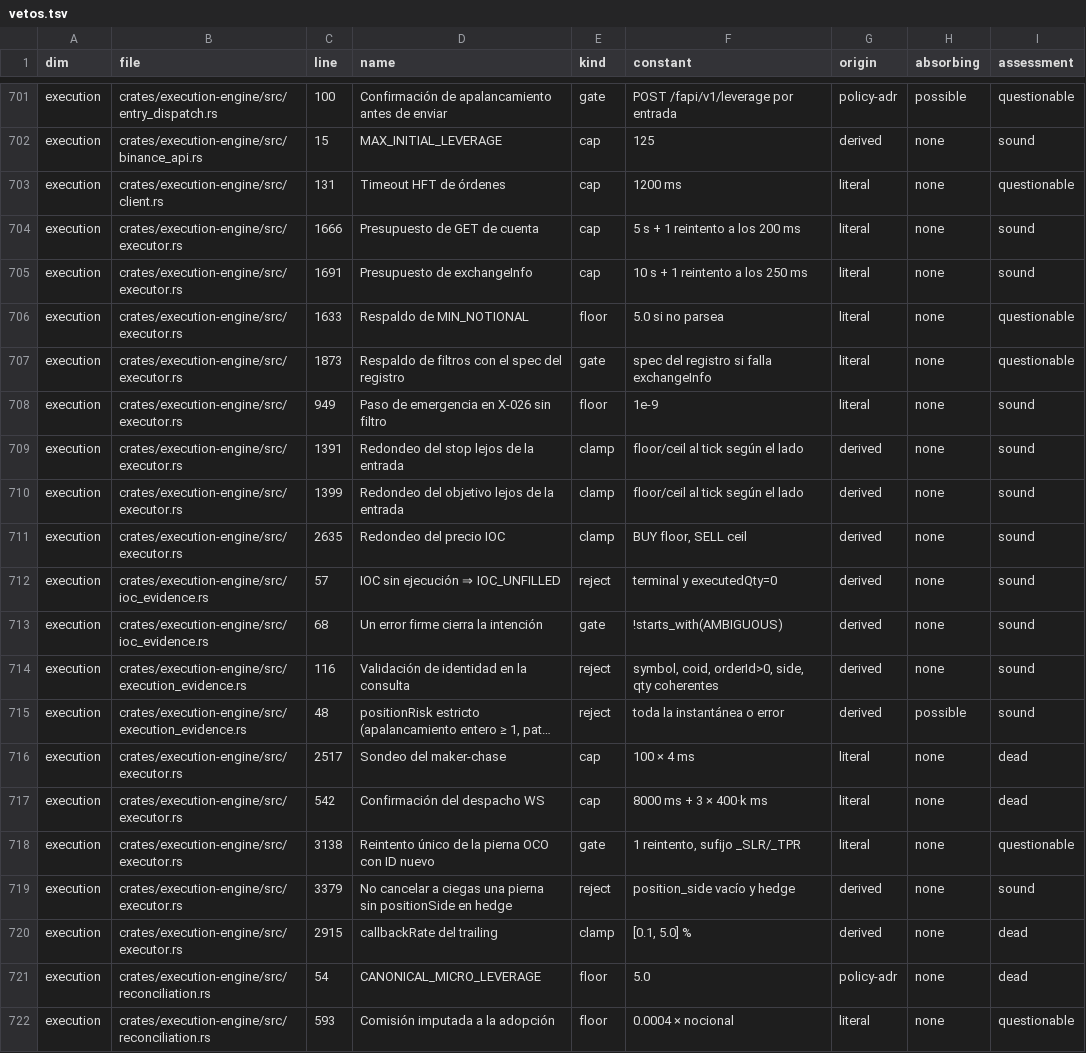
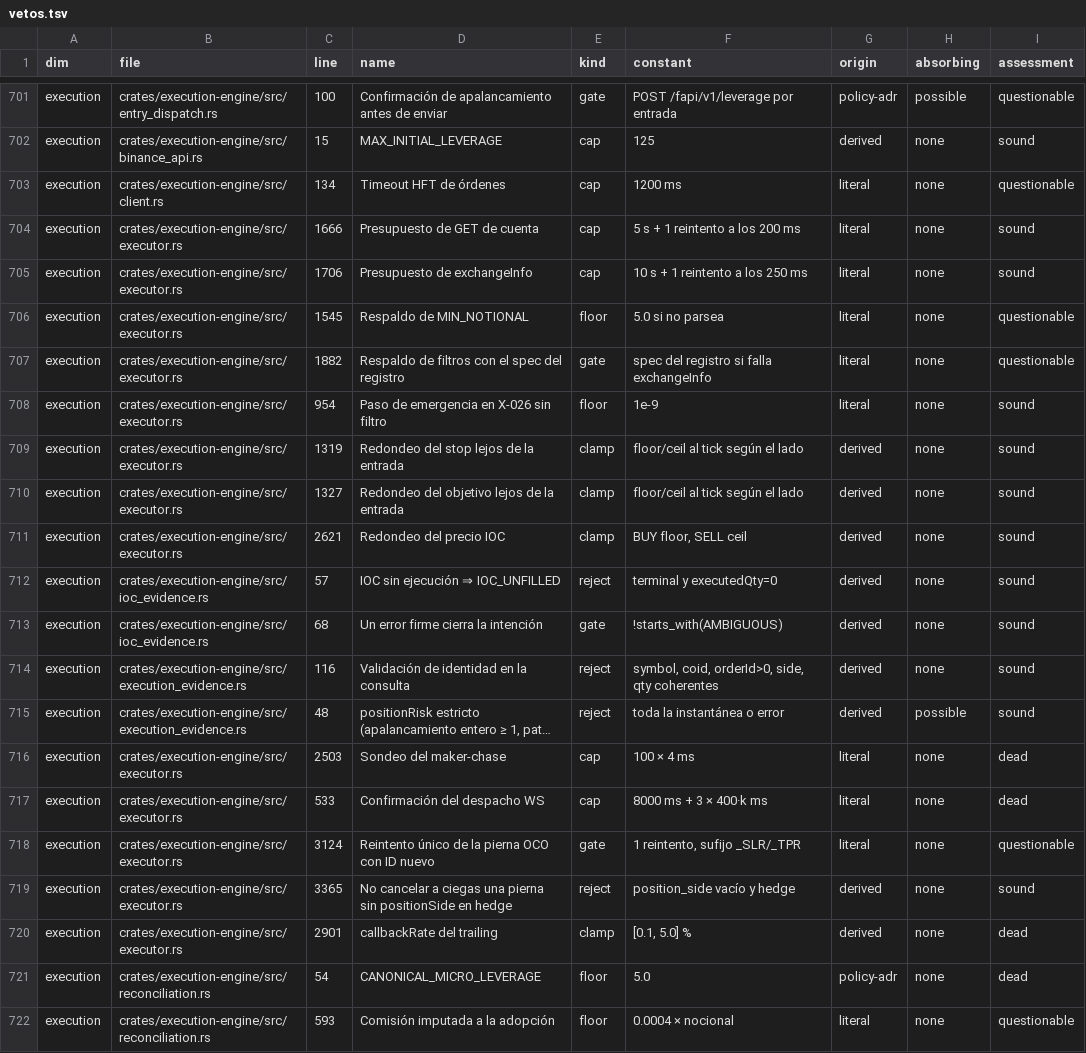
Before and after one commit to Jhona-la/Trader-Gemini, a TSV file: docs/audit/linea_g/vetos.tsv, drawn as a sheet; only a part is shown, gaps mark what is left out; long unchanged cells end in …; the diff names each change by its address in the sheet, - before the commit and + after, or states it on an @@ line.

```diff
--- a/docs/audit/linea_g/vetos.tsv
+++ b/docs/audit/linea_g/vetos.tsv
-C703 (line): 131
+C703 (line): 134
-C705 (line): 1691
+C705 (line): 1706
-C706 (line): 1633
+C706 (line): 1545
-C707 (line): 1873
+C707 (line): 1882
-C708 (line): 949
+C708 (line): 954
-C709 (line): 1391
+C709 (line): 1319
-C710 (line): 1399
+C710 (line): 1327
-C711 (line): 2635
+C711 (line): 2621
-C716 (line): 2517
+C716 (line): 2503
-C717 (line): 542
+C717 (line): 533
-C718 (line): 3138
+C718 (line): 3124
-C719 (line): 3379
+C719 (line): 3365
-C720 (line): 2915
+C720 (line): 2901
```
Also changed, not shown: 3 other files.
